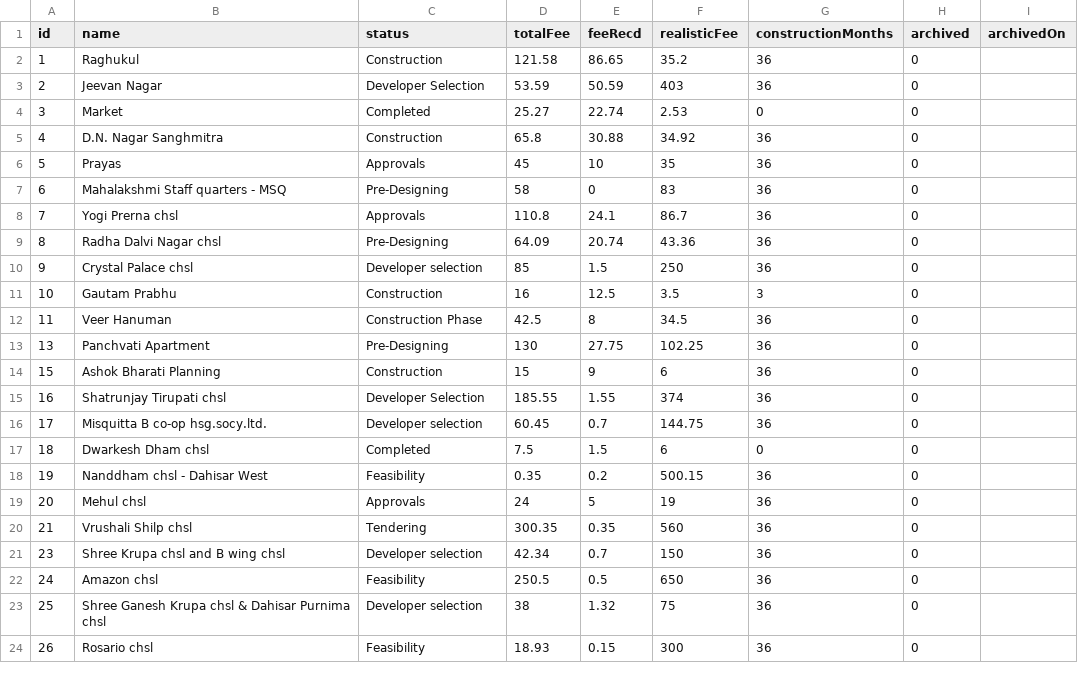
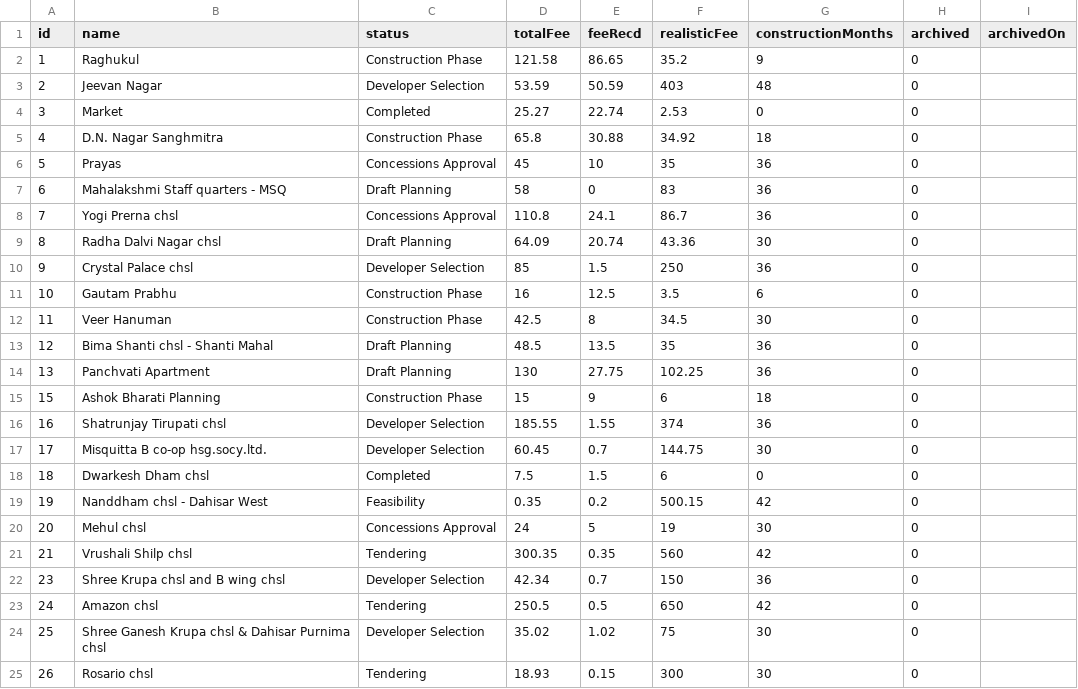
Before and after one commit to architectbharat-png/ABS-Project-Dashboard, a CSV file: projects.csv, drawn as a sheet; only a part is shown; the diff covers the shown part only.

Commit message:
Auto-sync from ABS Project Priority Dashboard

```diff
--- a/projects.csv
+++ b/projects.csv
@@ -1,24 +1,25 @@
 id,name,status,totalFee,feeRecd,realisticFee,constructionMonths,archived,archivedOn
-1,"Raghukul","Construction",121.58,86.65,35.2,36,0,
-2,"Jeevan Nagar","Developer Selection",53.59,50.59,403,36,0,
+1,"Raghukul","Construction Phase",121.58,86.65,35.2,9,0,
+2,"Jeevan Nagar","Developer Selection",53.59,50.59,403,48,0,
 3,"Market","Completed",25.27,22.74,2.53,0,0,
-4,"D.N. Nagar Sanghmitra","Construction",65.8,30.88,34.92,36,0,
-5,"Prayas","Approvals",45,10,35,36,0,
-6,"Mahalakshmi Staff quarters - MSQ","Pre-Designing",58,0,83,36,0,
-7,"Yogi Prerna chsl","Approvals",110.8,24.1,86.7,36,0,
-8,"Radha Dalvi Nagar chsl","Pre-Designing",64.09,20.74,43.36,36,0,
-9,"Crystal Palace chsl","Developer selection",85,1.5,250,36,0,
-10,"Gautam Prabhu","Construction",16,12.5,3.5,3,0,
-11,"Veer Hanuman","Construction Phase",42.5,8,34.5,36,0,
-13,"Panchvati Apartment","Pre-Designing",130,27.75,102.25,36,0,
-15,"Ashok Bharati Planning","Construction",15,9,6,36,0,
+4,"D.N. Nagar Sanghmitra","Construction Phase",65.8,30.88,34.92,18,0,
+5,"Prayas","Concessions Approval",45,10,35,36,0,
+6,"Mahalakshmi Staff quarters - MSQ","Draft Planning",58,0,83,36,0,
+7,"Yogi Prerna chsl","Concessions Approval",110.8,24.1,86.7,36,0,
+8,"Radha Dalvi Nagar chsl","Draft Planning",64.09,20.74,43.36,30,0,
+9,"Crystal Palace chsl","Developer Selection",85,1.5,250,36,0,
+10,"Gautam Prabhu","Construction Phase",16,12.5,3.5,6,0,
+11,"Veer Hanuman","Construction Phase",42.5,8,34.5,30,0,
+12,"Bima Shanti chsl - Shanti Mahal","Draft Planning",48.5,13.5,35,36,0,
+13,"Panchvati Apartment","Draft Planning",130,27.75,102.25,36,0,
+15,"Ashok Bharati Planning","Construction Phase",15,9,6,18,0,
 16,"Shatrunjay Tirupati chsl","Developer Selection",185.55,1.55,374,36,0,
-17,"Misquitta B co-op hsg.socy.ltd.","Developer selection",60.45,0.7,144.75,36,0,
+17,"Misquitta B co-op hsg.socy.ltd.","Developer Selection",60.45,0.7,144.75,30,0,
 18,"Dwarkesh Dham chsl","Completed",7.5,1.5,6,0,0,
-19,"Nanddham chsl - Dahisar West","Feasibility",0.35,0.2,500.15,36,0,
-20,"Mehul chsl","Approvals",24,5,19,36,0,
-21,"Vrushali Shilp chsl","Tendering",300.35,0.35,560,36,0,
-23,"Shree Krupa chsl and B wing chsl","Developer selection",42.34,0.7,150,36,0,
-24,"Amazon chsl","Feasibility",250.5,0.5,650,36,0,
-25,"Shree Ganesh Krupa chsl & Dahisar Purnima chsl","Developer selection",38,1.32,75,36,0,
-26,"Rosario chsl","Feasibility",18.93,0.15,300,36,0,
+19,"Nanddham chsl - Dahisar West","Feasibility",0.35,0.2,500.15,42,0,
+20,"Mehul chsl","Concessions Approval",24,5,19,30,0,
+21,"Vrushali Shilp chsl","Tendering",300.35,0.35,560,42,0,
+23,"Shree Krupa chsl and B wing chsl","Developer Selection",42.34,0.7,150,36,0,
+24,"Amazon chsl","Tendering",250.5,0.5,650,42,0,
+25,"Shree Ganesh Krupa chsl & Dahisar Purnima chsl","Developer Selection",35.02,1.02,75,30,0,
+26,"Rosario chsl","Tendering",18.93,0.15,300,30,0,
```
Also changed, not shown: 1 added row, 2 removed rows and 11 edited cells elsewhere in this file.
